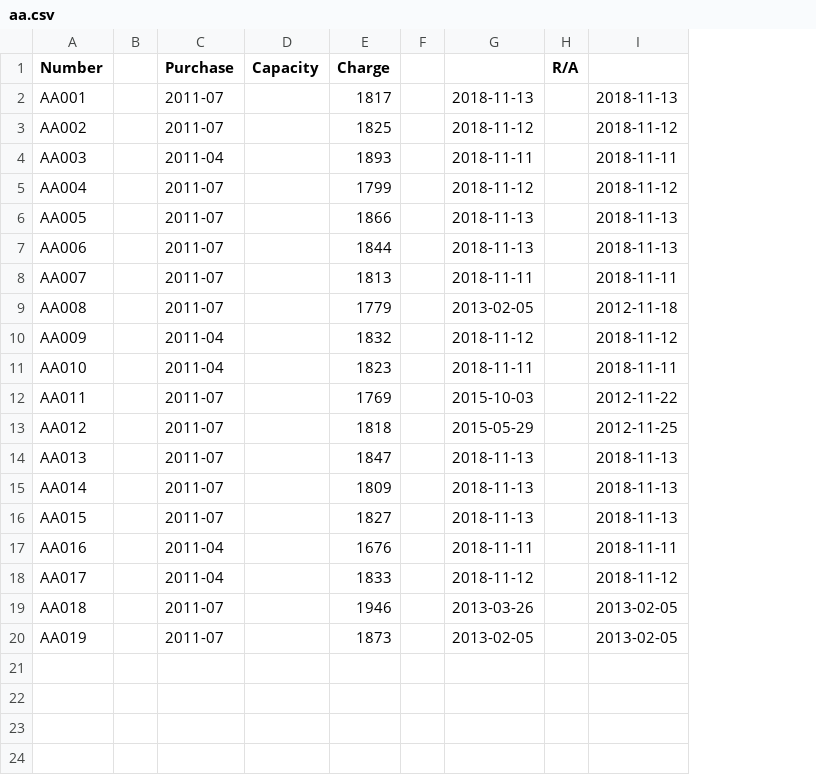
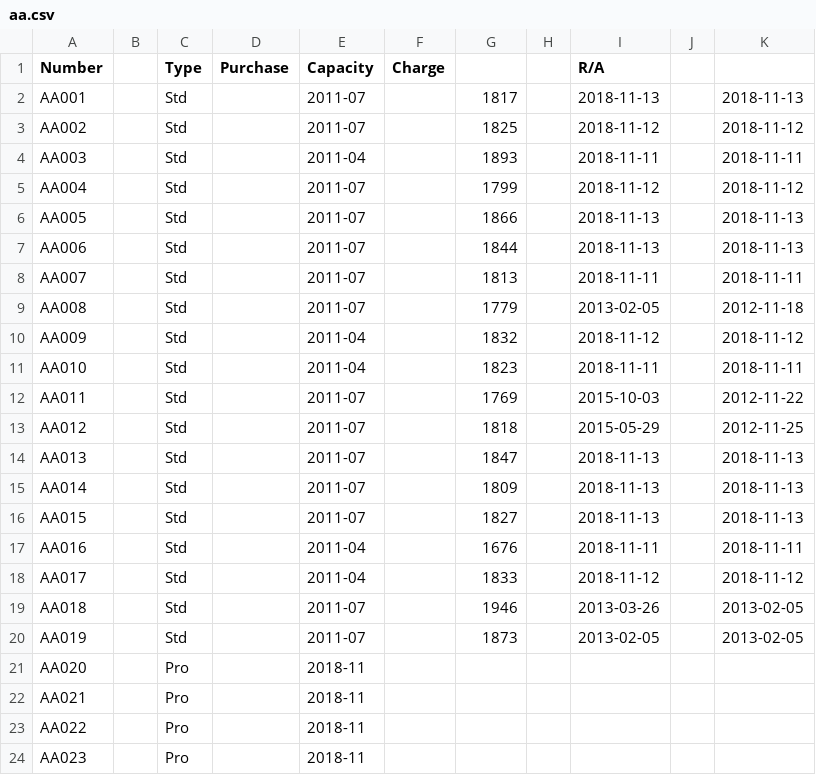
Before and after one commit to pigmonkey/battery, a CSV file: aa.csv, drawn as a sheet; removed rows and columns are numbered as before the commit, all else as after; the diff names each change by its address in the sheet, - before the commit and + after, or states it on an @@ line.

Commit message:
add new AA batteries

```diff
--- a/aa.csv
+++ b/aa.csv
+column C (Type), rows 2-20: all Std
+column F (Charge), empty
-column H (R/A), empty
+column J, empty
-G1: Charge
+G1: (empty)
-I1: (empty)
+I1: R/A
-D2:D3 (Purchase): 2011-07
+D2:D3 (Purchase): (empty)
-E2:E3 (Capacity): (empty)
+E2:E3 (Capacity): 2011-07
-D4 (Purchase): 2011-04
+D4 (Purchase): (empty)
-E4 (Capacity): (empty)
+E4 (Capacity): 2011-04
-D5:D9 (Purchase): 2011-07
+D5:D9 (Purchase): (empty)
-E5:E9 (Capacity): (empty)
+E5:E9 (Capacity): 2011-07
-D10:D11 (Purchase): 2011-04
+D10:D11 (Purchase): (empty)
-E10:E11 (Capacity): (empty)
+E10:E11 (Capacity): 2011-04
-D12:D16 (Purchase): 2011-07
+D12:D16 (Purchase): (empty)
-E12:E16 (Capacity): (empty)
+E12:E16 (Capacity): 2011-07
-D17:D18 (Purchase): 2011-04
+D17:D18 (Purchase): (empty)
-E17:E18 (Capacity): (empty)
+E17:E18 (Capacity): 2011-04
-D19:D20 (Purchase): 2011-07
+D19:D20 (Purchase): (empty)
-E19:E20 (Capacity): (empty)
+E19:E20 (Capacity): 2011-07
+row 21: AA020 |  | Pro |  | 2018-11
+row 22: AA021 |  | Pro |  | 2018-11
+row 23: AA022 |  | Pro |  | 2018-11
+row 24: AA023 |  | Pro |  | 2018-11
```
